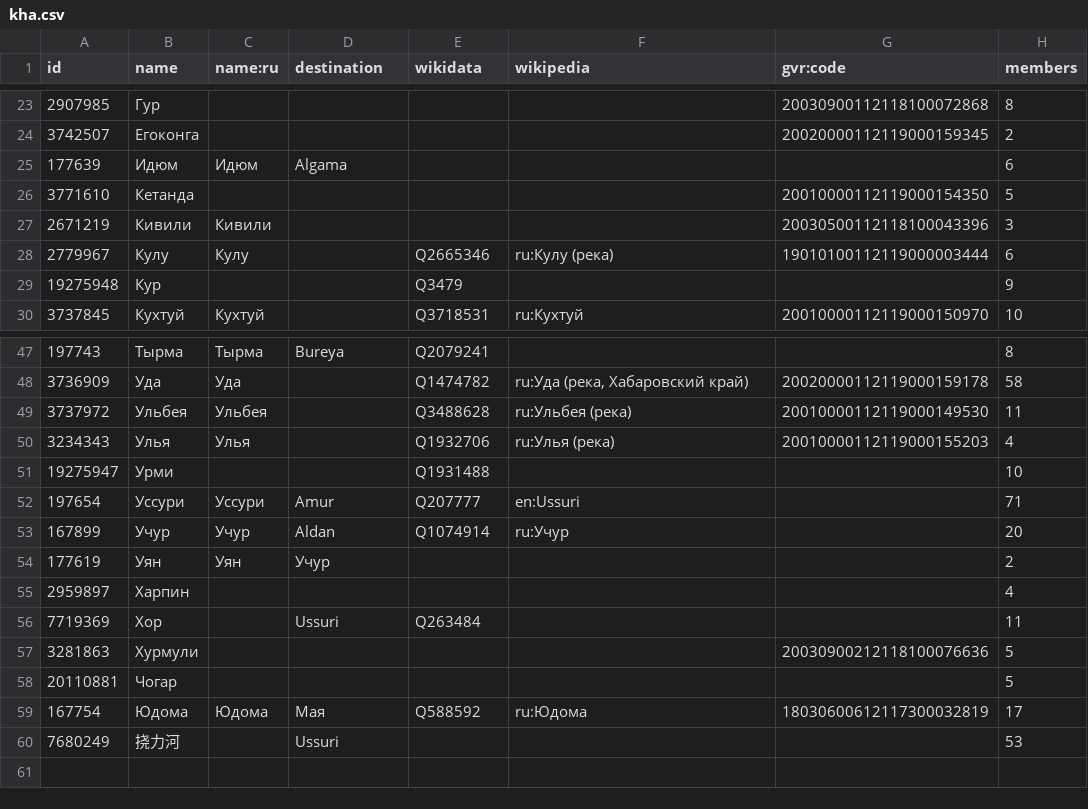
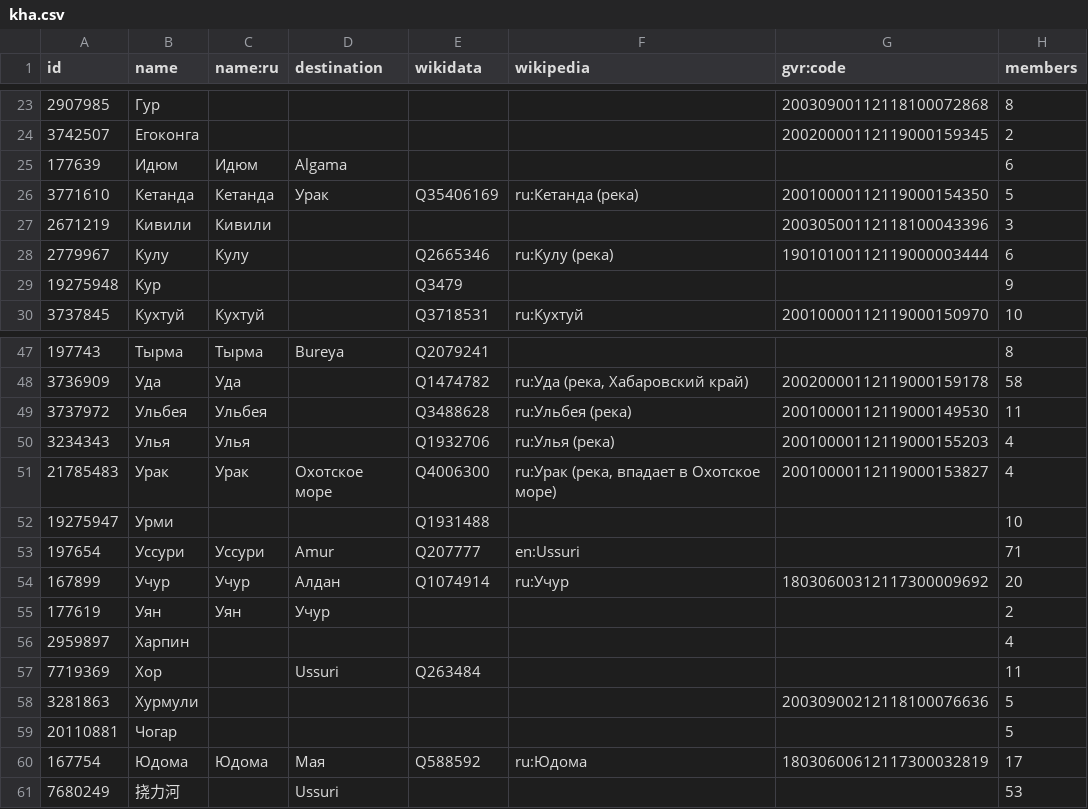
Before and after one commit to sikmir/osm-rivers, a CSV file: kha.csv, drawn as a sheet; only a part is shown, gaps mark what is left out.

```diff
--- a/kha.csv
+++ b/kha.csv
@@ -25,3 +25,3 @@ id,name,name:ru,destination,wikidata,wikipedia,gvr:code,members
 177639,"Идюм","Идюм","Algama",,,,6
-3771610,"Кетанда",,,,,"20010000112119000154350",5
+3771610,"Кетанда","Кетанда","Урак","Q35406169","ru:Кетанда (река)","20010000112119000154350",5
 2671219,"Кивили","Кивили",,,,"20030500112118100043396",3
@@ -50,5 +50,6 @@ id,name,name:ru,destination,wikidata,wikipedia,gvr:code,members
 3234343,"Улья","Улья",,"Q1932706","ru:Улья (река)","20010000112119000155203",4
+21785483,"Урак","Урак","Охотское море","Q4006300","ru:Урак (река, впадает в Охотское море)","20010000112119000153827",4
 19275947,"Урми",,,"Q1931488",,,10
 197654,"Уссури","Уссури","Amur","Q207777","en:Ussuri",,71
-167899,"Учур","Учур","Aldan","Q1074914","ru:Учур",,20
+167899,"Учур","Учур","Алдан","Q1074914","ru:Учур","18030600312117300009692",20
 177619,"Уян","Уян","Учур",,,,2
```
Also changed, not shown: chu.csv, khm.csv, 26 other files.
